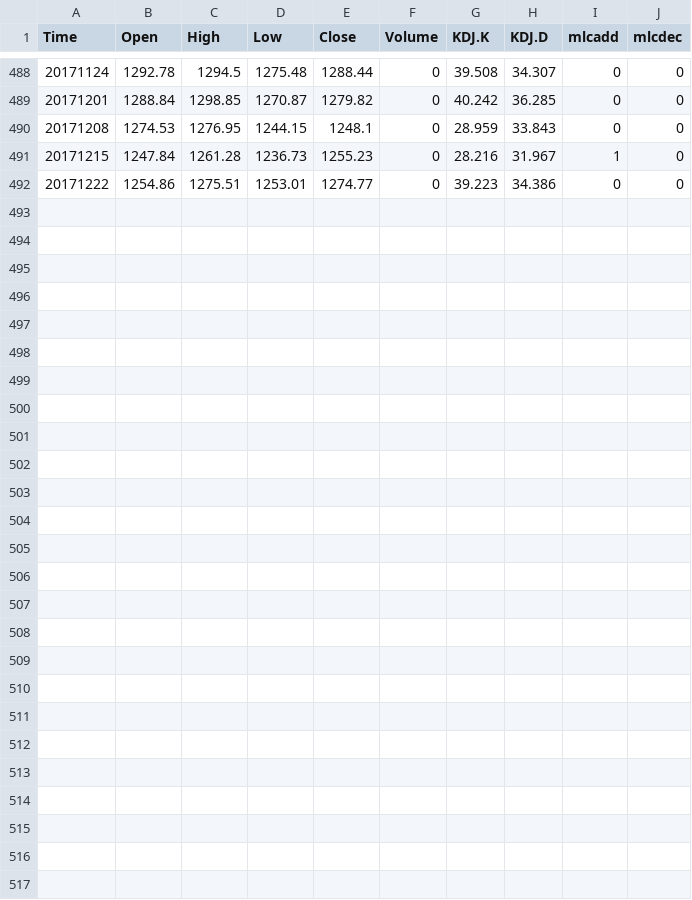
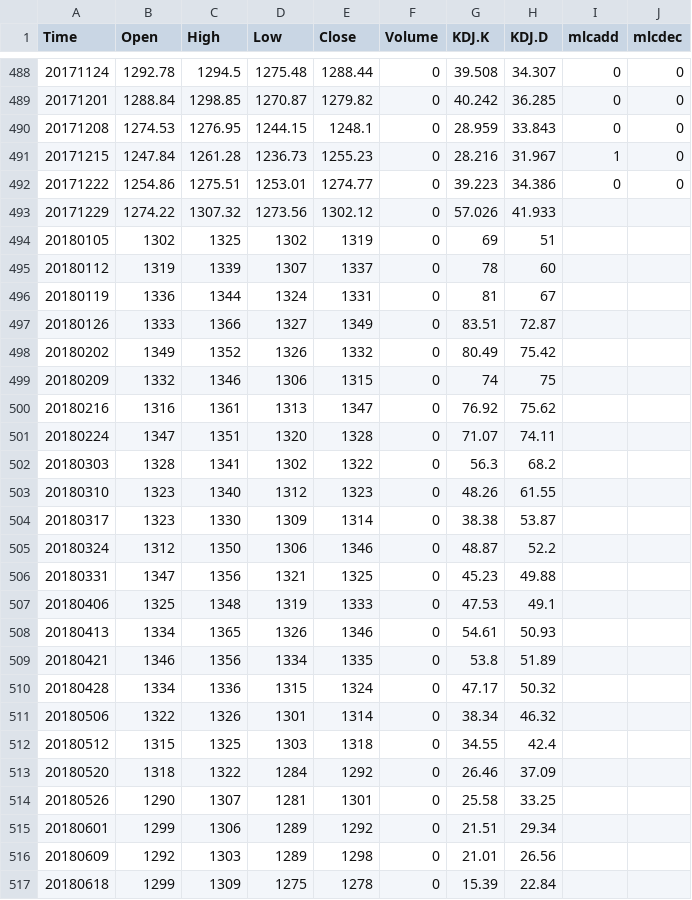
Before and after one commit to wuweizte/stock_modelling, a CSV file: goldweekly.csv, drawn as a sheet; only a part is shown, gaps mark what is left out.

```diff
--- a/goldweekly.csv
+++ b/goldweekly.csv
@@ -492 +492,26 @@ Time,Open,High,Low,Close,Volume,  KDJ.K     ,  KDJ.D     ,mlcadd,mlcdec
 20171222,1254.86,1275.51,1253.01,1274.77,0,39.223,34.386,0,0
+20171229,1274.22,1307.32,1273.56,1302.12,0,57.026,41.933,,
+20180105,1302,1325,1302,1319,0,69,51,,
+20180112,1319,1339,1307,1337,0,78,60,,
+20180119,1336,1344,1324,1331,0,81,67,,
+20180126,1333,1366,1327,1349,0,83.51,72.87,,
+20180202,1349,1352,1326,1332,0,80.49,75.42,,
+20180209,1332,1346,1306,1315,0,74,75,,
+20180216,1316,1361,1313,1347,0,76.92,75.62,,
+20180224,1347,1351,1320,1328,0,71.07,74.11,,
+20180303,1328,1341,1302,1322,0,56.3,68.2,,
+20180310,1323,1340,1312,1323,0,48.26,61.55,,
+20180317,1323,1330,1309,1314,0,38.38,53.87,,
+20180324,1312,1350,1306,1346,0,48.87,52.2,,
+20180331,1347,1356,1321,1325,0,45.23,49.88,,
+20180406,1325,1348,1319,1333,0,47.53,49.1,,
+20180413,1334,1365,1326,1346,0,54.61,50.93,,
+20180421,1346,1356,1334,1335,0,53.8,51.89,,
+20180428,1334,1336,1315,1324,0,47.17,50.32,,
+20180506,1322,1326,1301,1314,0,38.34,46.32,,
+20180512,1315,1325,1303,1318,0,34.55,42.4,,
+20180520,1318,1322,1284,1292,0,26.46,37.09,,
+20180526,1290,1307,1281,1301,0,25.58,33.25,,
+20180601,1299,1306,1289,1292,0,21.51,29.34,,
+20180609,1292,1303,1289,1298,0,21.01,26.56,,
+20180618,1299,1309,1275,1278,0,15.39,22.84,,
```
Also changed, not shown: goldmonthly.csv, 9 other files.
